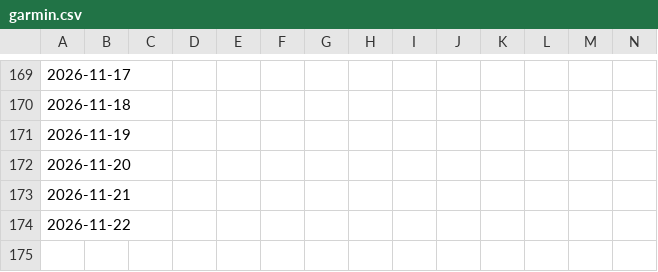
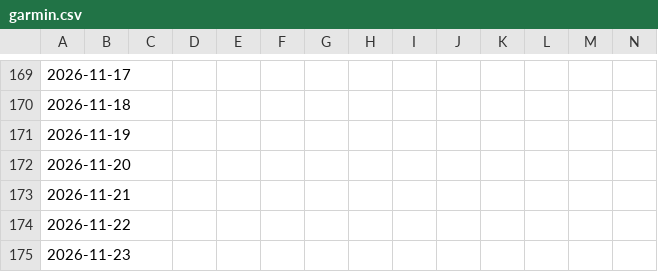
Before and after one commit to BrisingrsStudies/Garmin-Sync, a CSV file: data/garmin.csv, drawn as a sheet; only a part is shown, gaps mark what is left out; rows hold the shown columns only; the diff names each change by its address in the sheet, - before the commit and + after, or states it on an @@ line.

```diff
--- a/data/garmin.csv
+++ b/data/garmin.csv
+row 175: 2026-11-23
```
